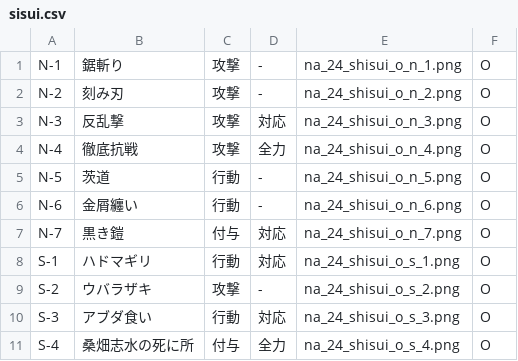
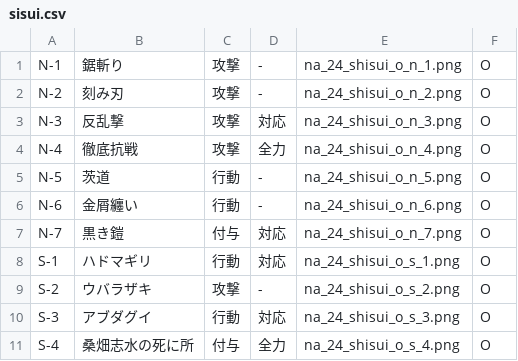
Before and after one commit to kirisakku/FuruyoniDeckManager, a CSV file: app/src/main/res/raw/sisui.csv, drawn as a sheet.

```diff
--- a/app/src/main/res/raw/sisui.csv
+++ b/app/src/main/res/raw/sisui.csv
@@ -9,3 +9,3 @@ S-1,ハドマギリ,行動,対応,na_24_shisui_o_s_1.png,O
 S-2,ウバラザキ,攻撃,-,na_24_shisui_o_s_2.png,O
-S-3,アブダ食い,行動,対応,na_24_shisui_o_s_3.png,O
+S-3,アブダグイ,行動,対応,na_24_shisui_o_s_3.png,O
 S-4,桑畑志水の死に所,付与,全力,na_24_shisui_o_s_4.png,O
```
Also changed, not shown: 6 other files.
